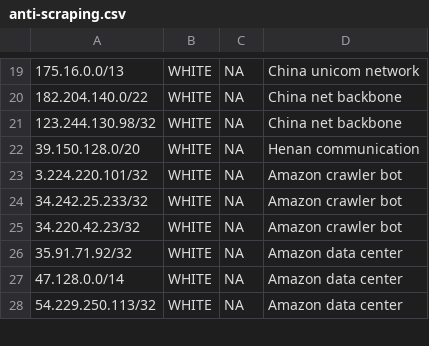
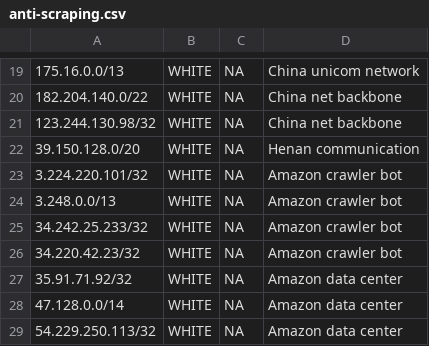
Before and after one commit to HenriMarchal/APSPE_custom, a CSV file: www/forum/anti-scraping.csv, drawn as a sheet; only a part is shown, gaps mark what is left out; the diff names each change by its address in the sheet, - before the commit and + after, or states it on an @@ line.

Commit message:
new bots

```diff
--- a/www/forum/anti-scraping.csv
+++ b/www/forum/anti-scraping.csv
+row 24: 3.248.0.0/13 | WHITE | NA | Amazon crawler bot
```
